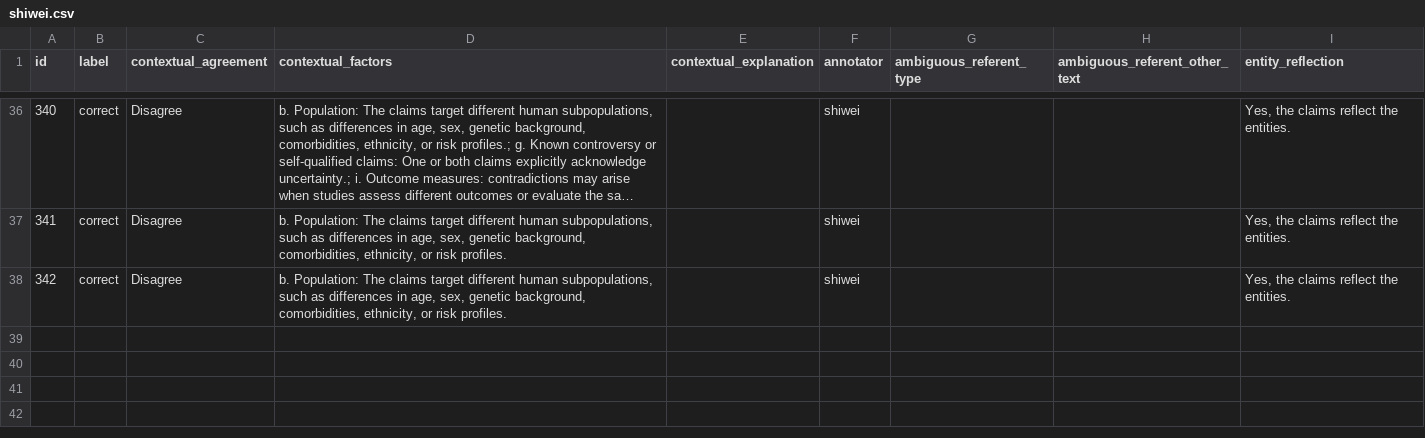
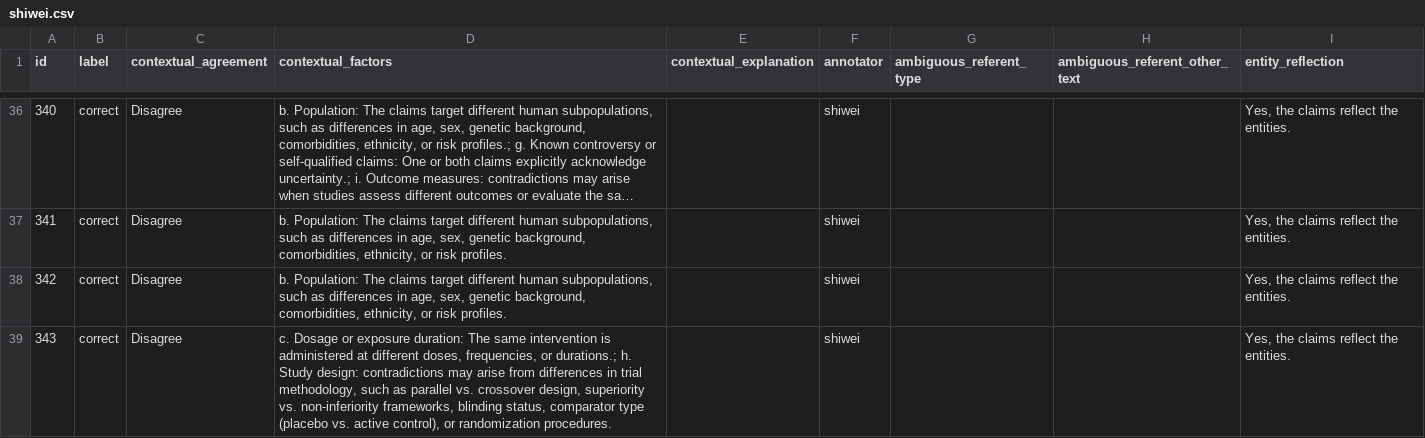
Before and after one commit to MengfeiLan/Annotation_Drug_Disease_Con, a CSV file: annotations/shiwei.csv, drawn as a sheet; only a part is shown, gaps mark what is left out; long unchanged cells end in …; the diff names each change by its address in the sheet, - before the commit and + after, or states it on an @@ line.

Commit message:
Update annotations

```diff
--- a/annotations/shiwei.csv
+++ b/annotations/shiwei.csv
+row 39: 343 | correct | Disagree | c. Dosage or exposure duration: The same intervention is administered at different doses, frequencies, or durations.; h. Study design: contradictions may arise from differences in trial methodology, such as parallel vs. crossover design, superiority vs. non-inferiority frameworks, blinding status, comparator type (placebo vs. active control), or randomization procedures. |  | shiwei |  |  | Yes, the claims reflect the entities.
```
